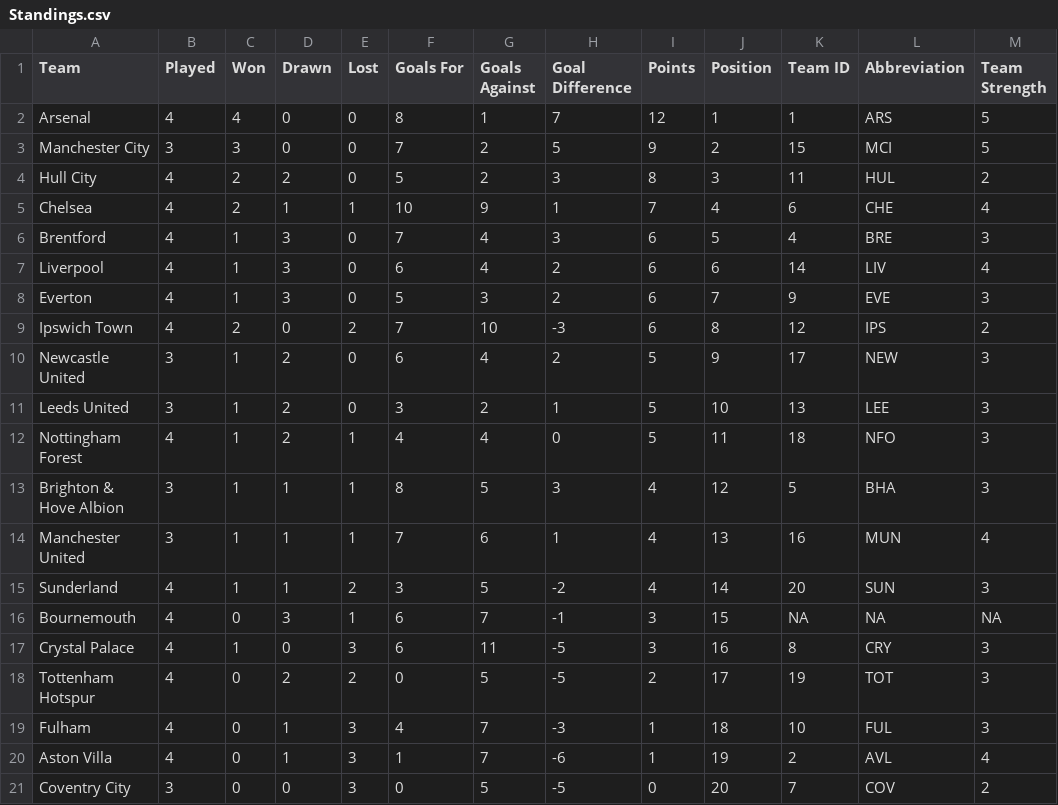
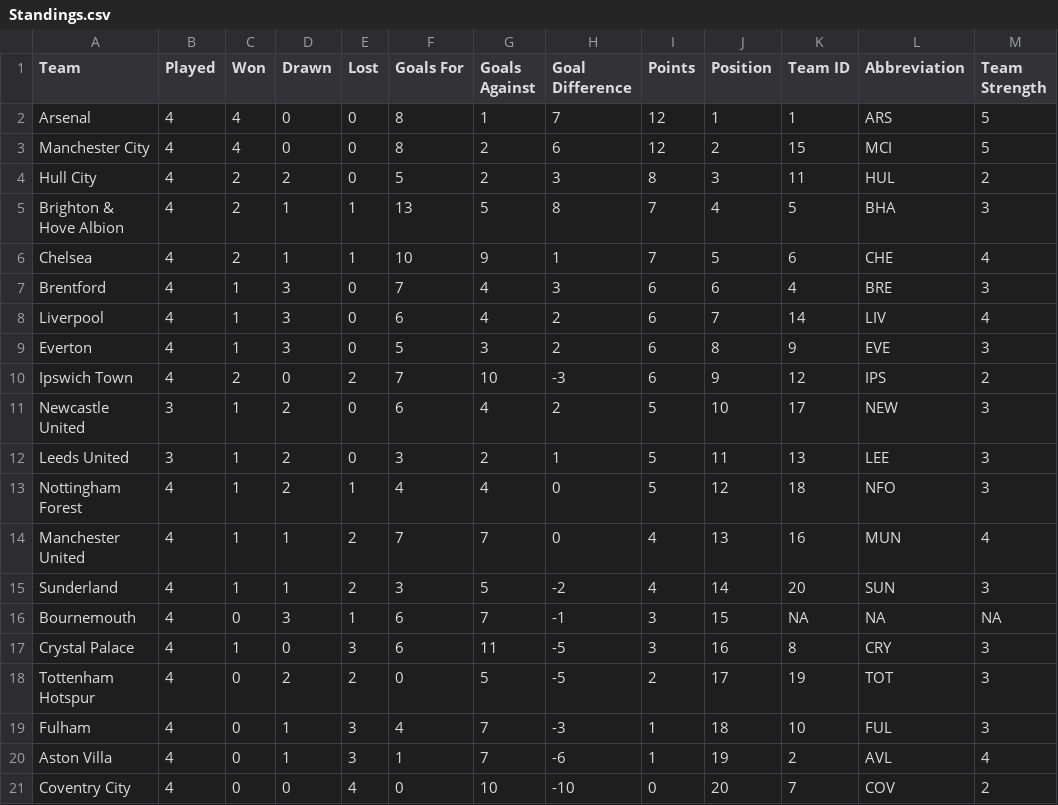
Before and after one commit to ARW4/FPL_Project, a CSV file: Standings.csv, drawn as a sheet.

```diff
--- a/Standings.csv
+++ b/Standings.csv
@@ -2,14 +2,14 @@
 "Arsenal",4,4,0,0,8,1,7,12,1,1,"ARS",5
-"Manchester City",3,3,0,0,7,2,5,9,2,15,"MCI",5
+"Manchester City",4,4,0,0,8,2,6,12,2,15,"MCI",5
 "Hull City",4,2,2,0,5,2,3,8,3,11,"HUL",2
-"Chelsea",4,2,1,1,10,9,1,7,4,6,"CHE",4
-"Brentford",4,1,3,0,7,4,3,6,5,4,"BRE",3
-"Liverpool",4,1,3,0,6,4,2,6,6,14,"LIV",4
-"Everton",4,1,3,0,5,3,2,6,7,9,"EVE",3
-"Ipswich Town",4,2,0,2,7,10,-3,6,8,12,"IPS",2
-"Newcastle United",3,1,2,0,6,4,2,5,9,17,"NEW",3
-"Leeds United",3,1,2,0,3,2,1,5,10,13,"LEE",3
-"Nottingham Forest",4,1,2,1,4,4,0,5,11,18,"NFO",3
-"Brighton & Hove Albion",3,1,1,1,8,5,3,4,12,5,"BHA",3
-"Manchester United",3,1,1,1,7,6,1,4,13,16,"MUN",4
+"Brighton & Hove Albion",4,2,1,1,13,5,8,7,4,5,"BHA",3
+"Chelsea",4,2,1,1,10,9,1,7,5,6,"CHE",4
+"Brentford",4,1,3,0,7,4,3,6,6,4,"BRE",3
+"Liverpool",4,1,3,0,6,4,2,6,7,14,"LIV",4
+"Everton",4,1,3,0,5,3,2,6,8,9,"EVE",3
+"Ipswich Town",4,2,0,2,7,10,-3,6,9,12,"IPS",2
+"Newcastle United",3,1,2,0,6,4,2,5,10,17,"NEW",3
+"Leeds United",3,1,2,0,3,2,1,5,11,13,"LEE",3
+"Nottingham Forest",4,1,2,1,4,4,0,5,12,18,"NFO",3
+"Manchester United",4,1,1,2,7,7,0,4,13,16,"MUN",4
 "Sunderland",4,1,1,2,3,5,-2,4,14,20,"SUN",3
@@ -20,2 +20,2 @@
 "Aston Villa",4,0,1,3,1,7,-6,1,19,2,"AVL",4
-"Coventry City",3,0,0,3,0,5,-5,0,20,7,"COV",2
+"Coventry City",4,0,0,4,0,10,-10,0,20,7,"COV",2
```
Also changed, not shown: Fixtures.csv, Gameweek.csv, 1 other file.
